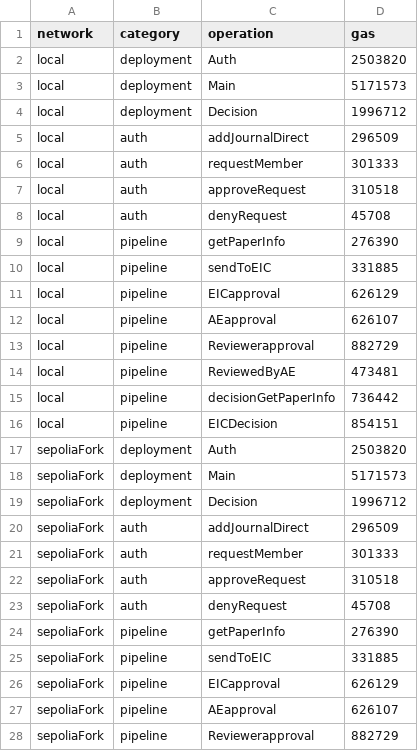
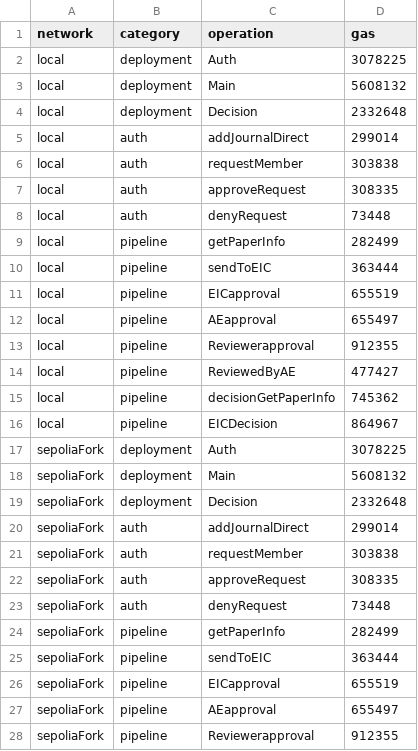
Before and after one commit to raaj2045/b-drps, a CSV file: benchmarks/gas.csv, drawn as a sheet; only a part is shown; the diff covers the shown part only.

```diff
--- a/benchmarks/gas.csv
+++ b/benchmarks/gas.csv
@@ -1,28 +1,28 @@
 network,category,operation,gas
-local,deployment,Auth,2503820
-local,deployment,Main,5171573
-local,deployment,Decision,1996712
-local,auth,addJournalDirect,296509
-local,auth,requestMember,301333
-local,auth,approveRequest,310518
-local,auth,denyRequest,45708
-local,pipeline,getPaperInfo,276390
-local,pipeline,sendToEIC,331885
-local,pipeline,EICapproval,626129
-local,pipeline,AEapproval,626107
-local,pipeline,Reviewerapproval,882729
-local,pipeline,ReviewedByAE,473481
-local,pipeline,decisionGetPaperInfo,736442
-local,pipeline,EICDecision,854151
-sepoliaFork,deployment,Auth,2503820
-sepoliaFork,deployment,Main,5171573
-sepoliaFork,deployment,Decision,1996712
-sepoliaFork,auth,addJournalDirect,296509
-sepoliaFork,auth,requestMember,301333
-sepoliaFork,auth,approveRequest,310518
-sepoliaFork,auth,denyRequest,45708
-sepoliaFork,pipeline,getPaperInfo,276390
-sepoliaFork,pipeline,sendToEIC,331885
-sepoliaFork,pipeline,EICapproval,626129
-sepoliaFork,pipeline,AEapproval,626107
-sepoliaFork,pipeline,Reviewerapproval,882729
+local,deployment,Auth,3078225
+local,deployment,Main,5608132
+local,deployment,Decision,2332648
+local,auth,addJournalDirect,299014
+local,auth,requestMember,303838
+local,auth,approveRequest,308335
+local,auth,denyRequest,73448
+local,pipeline,getPaperInfo,282499
+local,pipeline,sendToEIC,363444
+local,pipeline,EICapproval,655519
+local,pipeline,AEapproval,655497
+local,pipeline,Reviewerapproval,912355
+local,pipeline,ReviewedByAE,477427
+local,pipeline,decisionGetPaperInfo,745362
+local,pipeline,EICDecision,864967
+sepoliaFork,deployment,Auth,3078225
+sepoliaFork,deployment,Main,5608132
+sepoliaFork,deployment,Decision,2332648
+sepoliaFork,auth,addJournalDirect,299014
+sepoliaFork,auth,requestMember,303838
+sepoliaFork,auth,approveRequest,308335
+sepoliaFork,auth,denyRequest,73448
+sepoliaFork,pipeline,getPaperInfo,282499
+sepoliaFork,pipeline,sendToEIC,363444
+sepoliaFork,pipeline,EICapproval,655519
+sepoliaFork,pipeline,AEapproval,655497
+sepoliaFork,pipeline,Reviewerapproval,912355
```
Also changed, not shown: 3 edited cells elsewhere in this file, benchmarks/latency.csv, benchmarks/lifecycle.csv, 22 other files.
